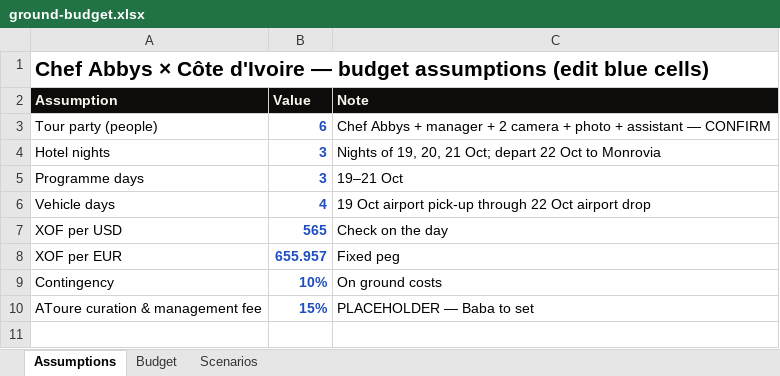
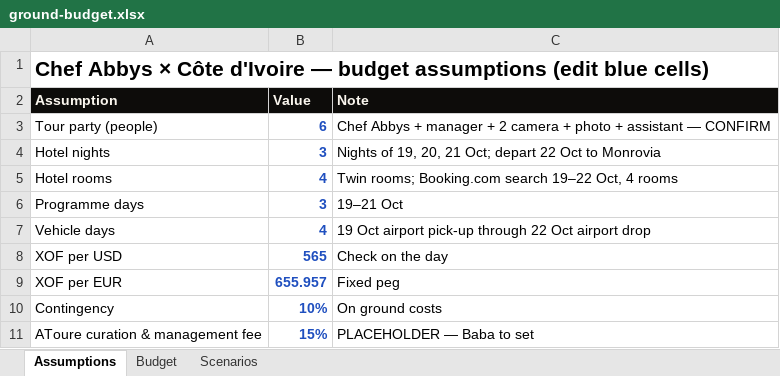
Before and after one commit to atoureconsulting/Chef-Abbys-Ivory-Coast-Atoure, an Excel workbook: 03-budget/ground-budget.xlsx, sheet Assumptions, drawn as a sheet; values as stored, in another font and other column widths than the file's, no borders; the diff names each change by its address in the sheet, - before the commit and + after, or states it on an @@ line.

```diff
--- a/03-budget/ground-budget.xlsx (sheet Assumptions)
+++ b/03-budget/ground-budget.xlsx (sheet Assumptions)
+row 5: Hotel rooms | 4 | Twin rooms; Booking.com search 19–22 Oct, 4 rooms
```
Also changed, not shown: sheet Budget, sheet Scenarios, 1 other file.
